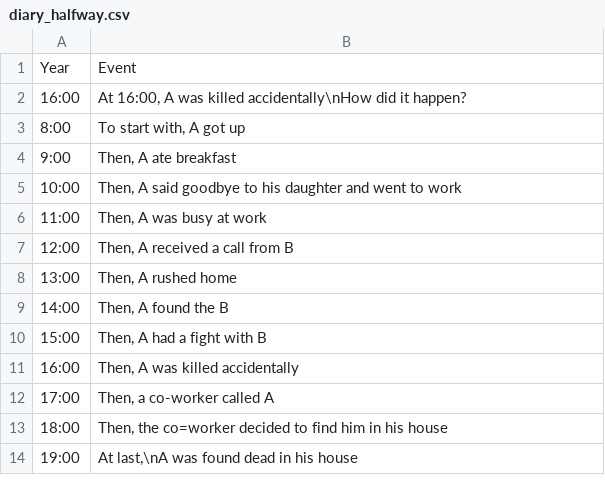
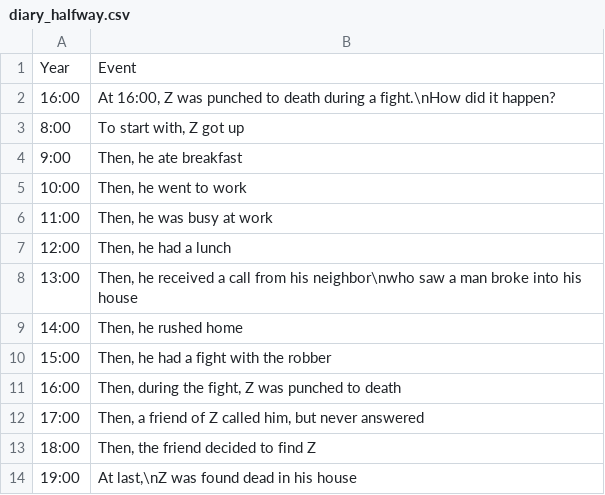
Before and after one commit to OliviaLan/olivialan.github.io, a CSV file: narrative_ordering/datasets/diary_halfway.csv, drawn as a sheet.

Commit message:
update dataset

```diff
--- a/narrative_ordering/datasets/diary_halfway.csv
+++ b/narrative_ordering/datasets/diary_halfway.csv
@@ -1,14 +1,14 @@
 Year,Event
-16:00,"At 16:00, A was killed accidentally\nHow did it happen?"
-8:00,"To start with, A got up"
-9:00,"Then, A ate breakfast"
-10:00,"Then, A said goodbye to his daughter and went to work"
-11:00,"Then, A was busy at work"
-12:00,"Then, A received a call from B"
-13:00,"Then, A rushed home"
-14:00,"Then, A found the B"
-15:00,"Then, A had a fight with B"
-16:00,"Then, A was killed accidentally"
-17:00,"Then, a co-worker called A"
-18:00,"Then, the co=worker decided to find him in his house"
-19:00,"At last,\nA was found dead in his house"
+16:00,"At 16:00, Z was punched to death during a fight.\nHow did it happen?"
+8:00,"To start with, Z got up"
+9:00,"Then, he ate breakfast"
+10:00,"Then, he went to work"
+11:00,"Then, he was busy at work"
+12:00,"Then, he had a lunch"
+13:00,"Then, he received a call from his neighbor\nwho saw a man broke into his house"
+14:00,"Then, he rushed home"
+15:00,"Then, he had a fight with the robber"
+16:00,"Then, during the fight, Z was punched to death"
+17:00,"Then, a friend of Z called him, but never answered"
+18:00,"Then, the friend decided to find Z"
+19:00,"At last,\nZ was found dead in his house"
```
Also changed, not shown: narrative_ordering/datasets/diary_anchor.csv, narrative_ordering/datasets/diary_chronology.csv, 8 other files.
